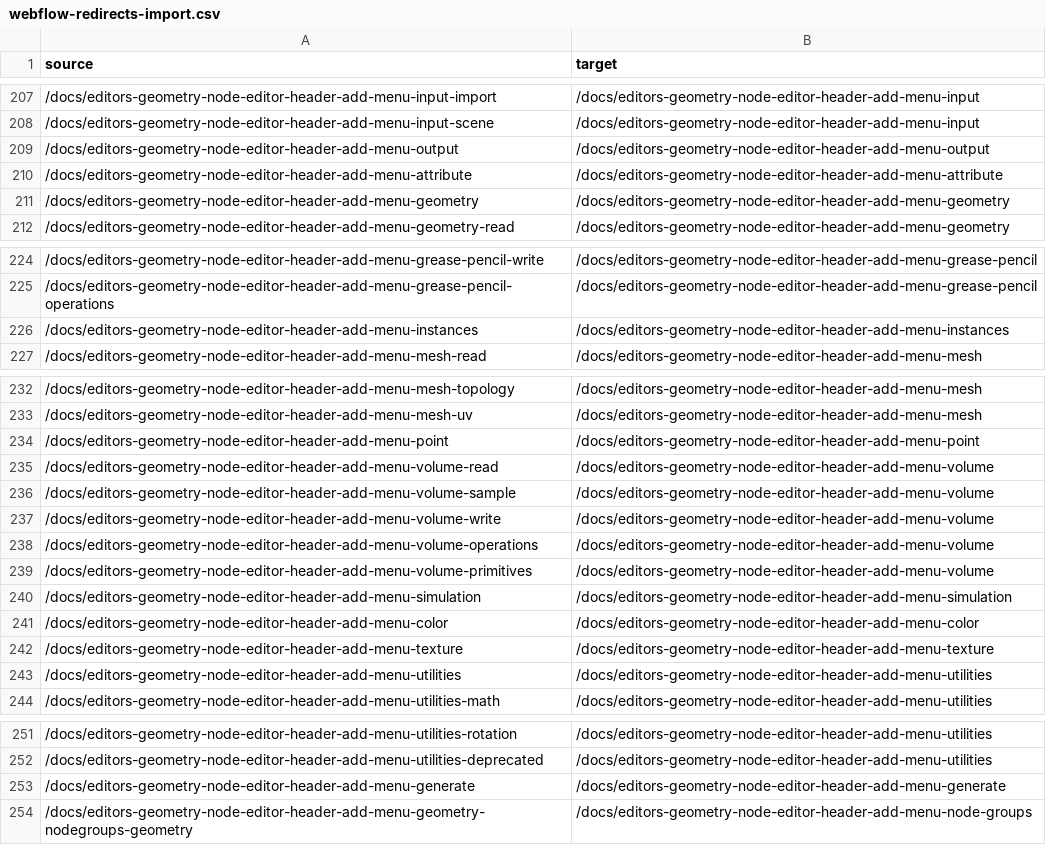
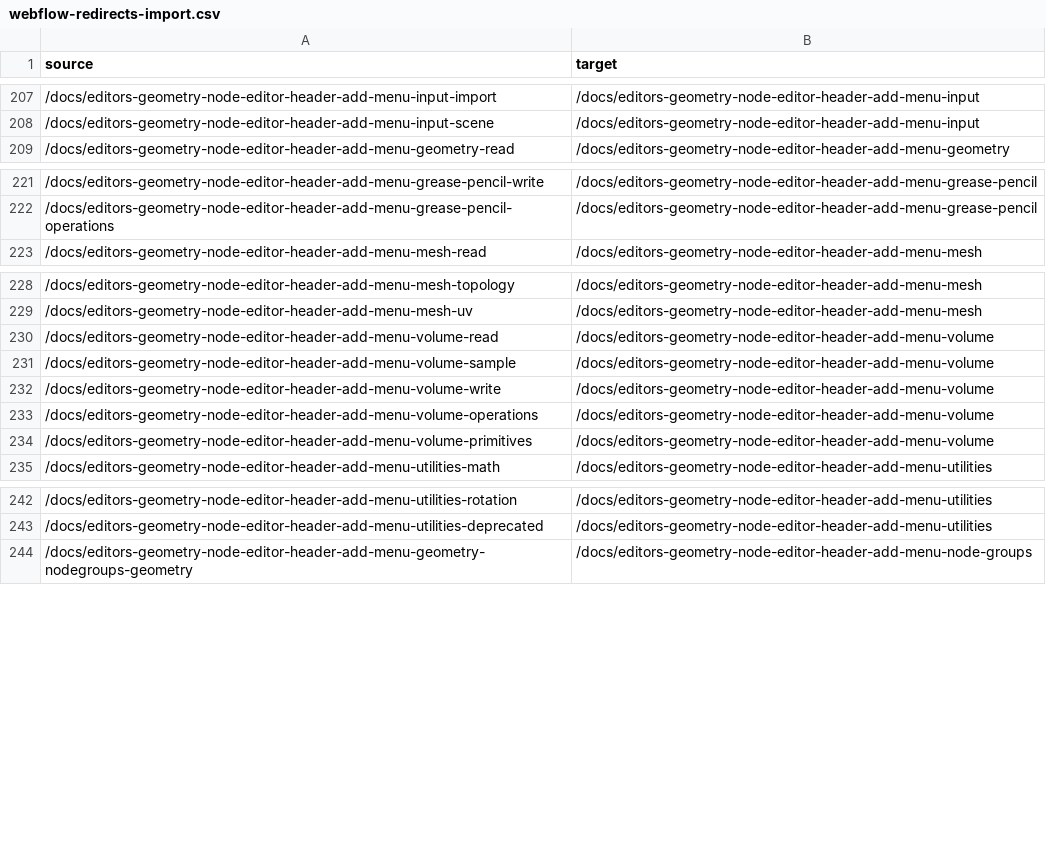
Before and after one commit to Bforartists/Manual, a CSV file: docs2/reports/webflow-redirects-import.csv, drawn as a sheet; only a part is shown, gaps mark what is left out; the diff covers the shown part only.

```diff
--- a/docs2/reports/webflow-redirects-import.csv
+++ b/docs2/reports/webflow-redirects-import.csv
@@ -208,5 +208,2 @@ source,target
 /docs/editors-geometry-node-editor-header-add-menu-input-scene,/docs/editors-geometry-node-editor-header-add-menu-input
-/docs/editors-geometry-node-editor-header-add-menu-output,/docs/editors-geometry-node-editor-header-add-menu-output
-/docs/editors-geometry-node-editor-header-add-menu-attribute,/docs/editors-geometry-node-editor-header-add-menu-attribute
-/docs/editors-geometry-node-editor-header-add-menu-geometry,/docs/editors-geometry-node-editor-header-add-menu-geometry
 /docs/editors-geometry-node-editor-header-add-menu-geometry-read,/docs/editors-geometry-node-editor-header-add-menu-geometry
@@ -225,3 +222,2 @@ source,target
 /docs/editors-geometry-node-editor-header-add-menu-grease-pencil-operations,/docs/editors-geometry-node-editor-header-add-menu-grease-pencil
-/docs/editors-geometry-node-editor-header-add-menu-instances,/docs/editors-geometry-node-editor-header-add-menu-instances
 /docs/editors-geometry-node-editor-header-add-menu-mesh-read,/docs/editors-geometry-node-editor-header-add-menu-mesh
@@ -233,3 +229,2 @@ source,target
 /docs/editors-geometry-node-editor-header-add-menu-mesh-uv,/docs/editors-geometry-node-editor-header-add-menu-mesh
-/docs/editors-geometry-node-editor-header-add-menu-point,/docs/editors-geometry-node-editor-header-add-menu-point
 /docs/editors-geometry-node-editor-header-add-menu-volume-read,/docs/editors-geometry-node-editor-header-add-menu-volume
@@ -239,6 +234,2 @@ source,target
 /docs/editors-geometry-node-editor-header-add-menu-volume-primitives,/docs/editors-geometry-node-editor-header-add-menu-volume
-/docs/editors-geometry-node-editor-header-add-menu-simulation,/docs/editors-geometry-node-editor-header-add-menu-simulation
-/docs/editors-geometry-node-editor-header-add-menu-color,/docs/editors-geometry-node-editor-header-add-menu-color
-/docs/editors-geometry-node-editor-header-add-menu-texture,/docs/editors-geometry-node-editor-header-add-menu-texture
-/docs/editors-geometry-node-editor-header-add-menu-utilities,/docs/editors-geometry-node-editor-header-add-menu-utilities
 /docs/editors-geometry-node-editor-header-add-menu-utilities-math,/docs/editors-geometry-node-editor-header-add-menu-utilities
@@ -252,3 +243,2 @@ source,target
 /docs/editors-geometry-node-editor-header-add-menu-utilities-deprecated,/docs/editors-geometry-node-editor-header-add-menu-utilities
-/docs/editors-geometry-node-editor-header-add-menu-generate,/docs/editors-geometry-node-editor-header-add-menu-generate
 /docs/editors-geometry-node-editor-header-add-menu-geometry-nodegroups-geometry,/docs/editors-geometry-node-editor-header-add-menu-node-groups
```
Also changed, not shown: 23 removed rows elsewhere in this file.
